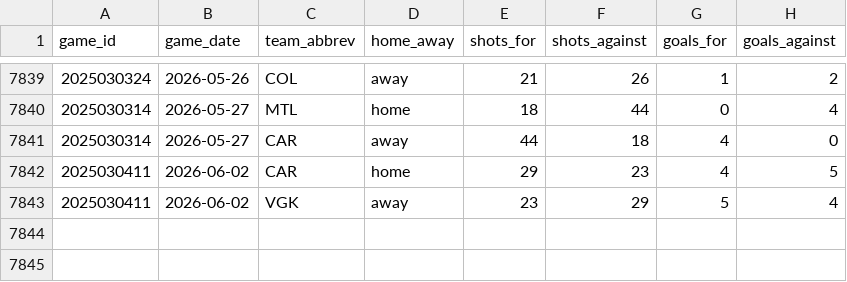
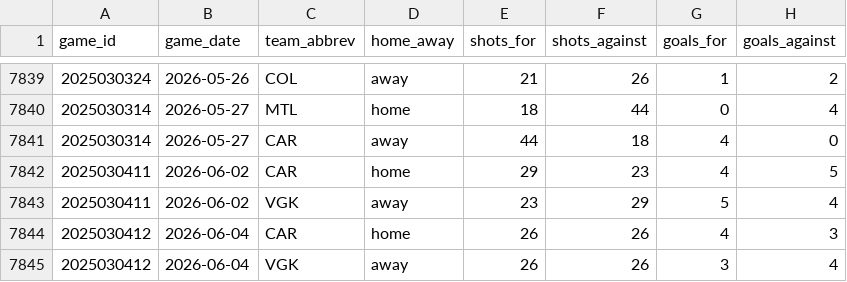
Before and after one commit to naustin1117/oddsAnalyzer, a CSV file: data/team_game_stats.csv, drawn as a sheet; only a part is shown, gaps mark what is left out; the diff names each change by its address in the sheet, - before the commit and + after, or states it on an @@ line.

```diff
--- a/data/team_game_stats.csv
+++ b/data/team_game_stats.csv
+row 7844: 2025030412 | 2026-06-04 | CAR | home | 26 | 26 | 4 | 3
+row 7845: 2025030412 | 2026-06-04 | VGK | away | 26 | 26 | 3 | 4
```
Also changed, not shown: 3 other files.
